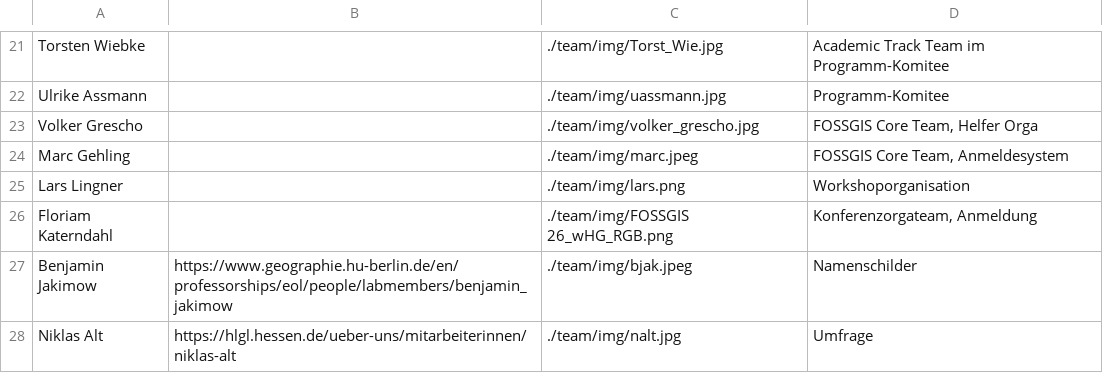
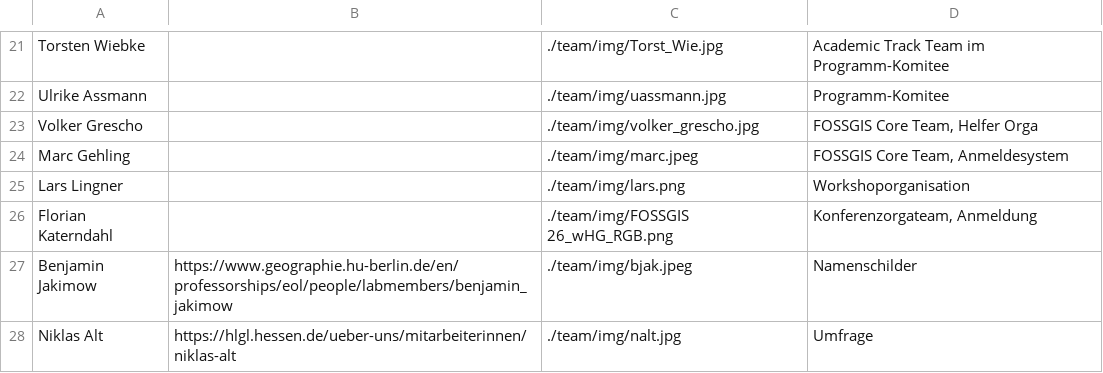
Before and after one commit to fossgis/konferenz-homepage, a CSV file: 2026/team/team.csv, drawn as a sheet; only a part is shown, gaps mark what is left out.

Commit message:
Typo Floriam -> muss lauten Florian

```diff
--- a/2026/team/team.csv
+++ b/2026/team/team.csv
@@ -25,3 +25,3 @@ Marc Gehling||./team/img/marc.jpeg|FOSSGIS Core Team, Anmeldesystem
 Lars Lingner||./team/img/lars.png|Workshoporganisation
-Floriam Katerndahl||./team/img/FOSSGIS 26_wHG_RGB.png| Konferenzorgateam, Anmeldung
+Florian Katerndahl||./team/img/FOSSGIS 26_wHG_RGB.png| Konferenzorgateam, Anmeldung
 Benjamin Jakimow|https://www.geographie.hu-berlin.de/en/professorships/eol/people/labmembers/benjamin_jakimow|./team/img/bjak.jpeg|Namenschilder
```
